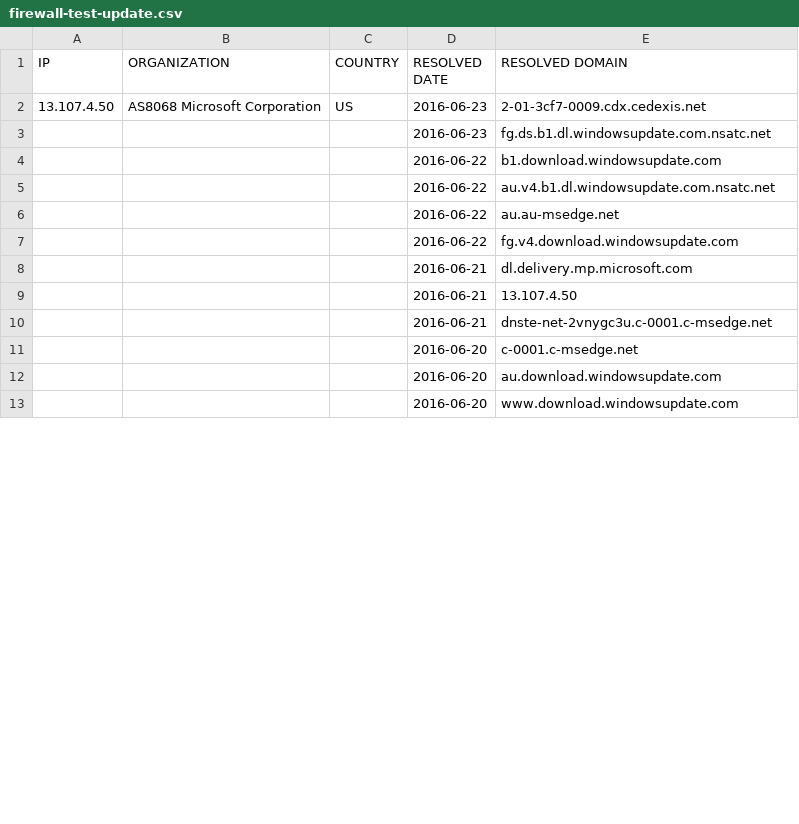
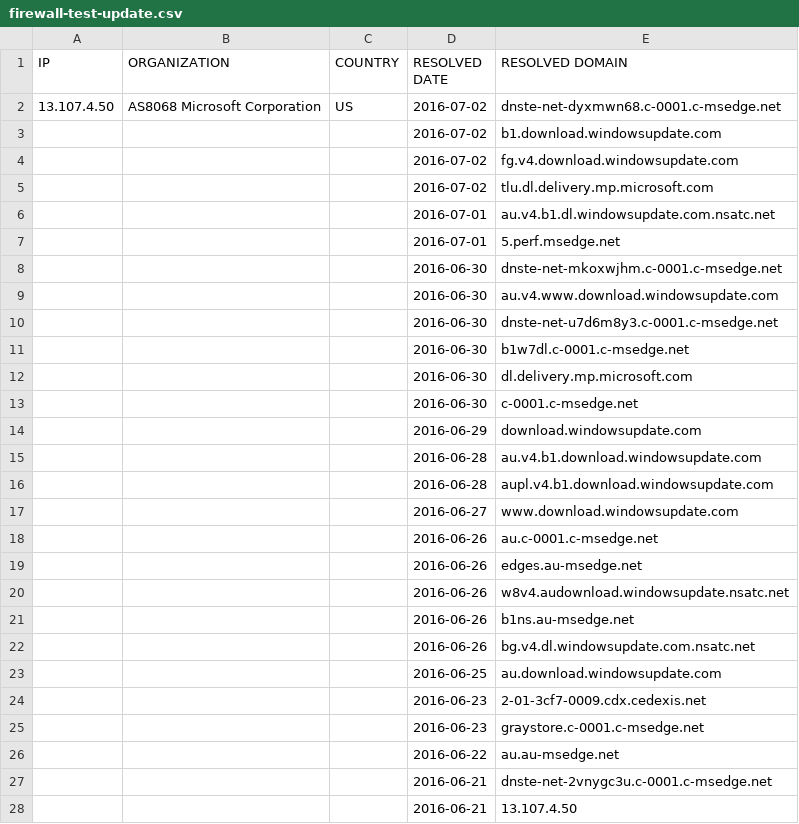
Before and after one commit to zyh001/WindowsSpyBlocker, a CSV file: logs/win7/firewall-test-update.csv, drawn as a sheet; only a part is shown; the diff covers the shown part only.

```diff
--- a/logs/win7/firewall-test-update.csv
+++ b/logs/win7/firewall-test-update.csv
@@ -1,13 +1,28 @@
 IP,ORGANIZATION,COUNTRY,RESOLVED DATE,RESOLVED DOMAIN
-13.107.4.50,AS8068 Microsoft Corporation,US,2016-06-23,2-01-3cf7-0009.cdx.cedexis.net
-,,,2016-06-23,fg.ds.b1.dl.windowsupdate.com.nsatc.net
-,,,2016-06-22,b1.download.windowsupdate.com
-,,,2016-06-22,au.v4.b1.dl.windowsupdate.com.nsatc.net
+13.107.4.50,AS8068 Microsoft Corporation,US,2016-07-02,dnste-net-dyxmwn68.c-0001.c-msedge.net
+,,,2016-07-02,b1.download.windowsupdate.com
+,,,2016-07-02,fg.v4.download.windowsupdate.com
+,,,2016-07-02,tlu.dl.delivery.mp.microsoft.com
+,,,2016-07-01,au.v4.b1.dl.windowsupdate.com.nsatc.net
+,,,2016-07-01,5.perf.msedge.net
+,,,2016-06-30,dnste-net-mkoxwjhm.c-0001.c-msedge.net
+,,,2016-06-30,au.v4.www.download.windowsupdate.com
+,,,2016-06-30,dnste-net-u7d6m8y3.c-0001.c-msedge.net
+,,,2016-06-30,b1w7dl.c-0001.c-msedge.net
+,,,2016-06-30,dl.delivery.mp.microsoft.com
+,,,2016-06-30,c-0001.c-msedge.net
+,,,2016-06-29,download.windowsupdate.com
+,,,2016-06-28,au.v4.b1.download.windowsupdate.com
+,,,2016-06-28,aupl.v4.b1.download.windowsupdate.com
+,,,2016-06-27,www.download.windowsupdate.com
+,,,2016-06-26,au.c-0001.c-msedge.net
+,,,2016-06-26,edges.au-msedge.net
+,,,2016-06-26,w8v4.audownload.windowsupdate.nsatc.net
+,,,2016-06-26,b1ns.au-msedge.net
+,,,2016-06-26,bg.v4.dl.windowsupdate.com.nsatc.net
+,,,2016-06-25,au.download.windowsupdate.com
+,,,2016-06-23,2-01-3cf7-0009.cdx.cedexis.net
+,,,2016-06-23,graystore.c-0001.c-msedge.net
 ,,,2016-06-22,au.au-msedge.net
-,,,2016-06-22,fg.v4.download.windowsupdate.com
-,,,2016-06-21,dl.delivery.mp.microsoft.com
+,,,2016-06-21,dnste-net-2vnygc3u.c-0001.c-msedge.net
 ,,,2016-06-21,13.107.4.50
-,,,2016-06-21,dnste-net-2vnygc3u.c-0001.c-msedge.net
-,,,2016-06-20,c-0001.c-msedge.net
-,,,2016-06-20,au.download.windowsupdate.com
-,,,2016-06-20,www.download.windowsupdate.com
```
Also changed, not shown: 33 added rows, 15 removed rows and 1 moved row elsewhere in this file, logs/win10/firewall-test-spy.csv, logs/win10/sysmon-hosts-count.csv, 55 other files.
